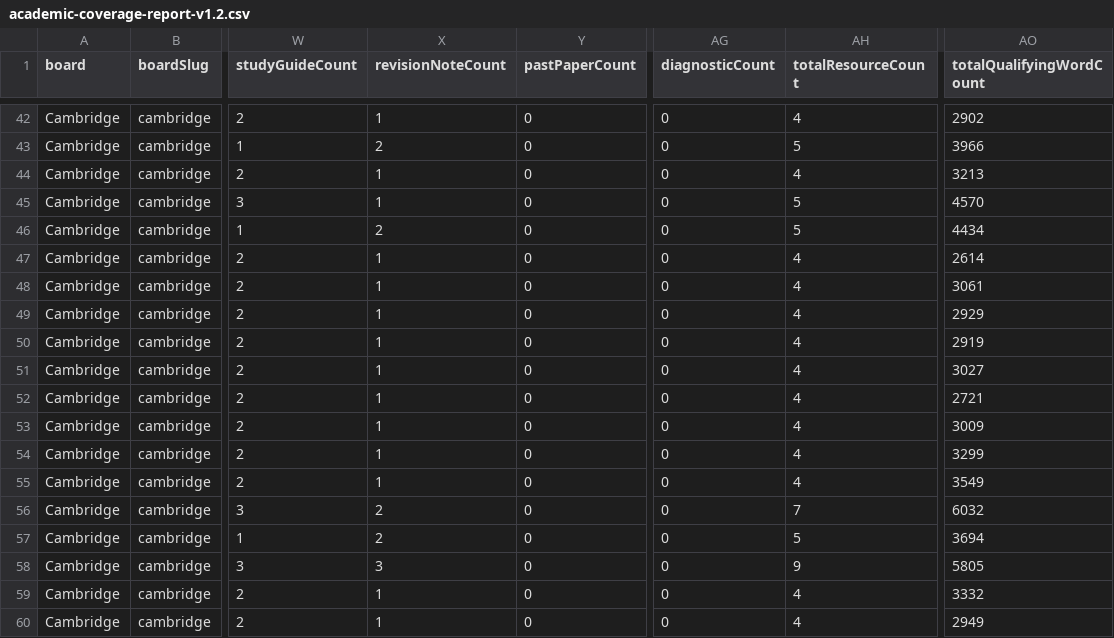
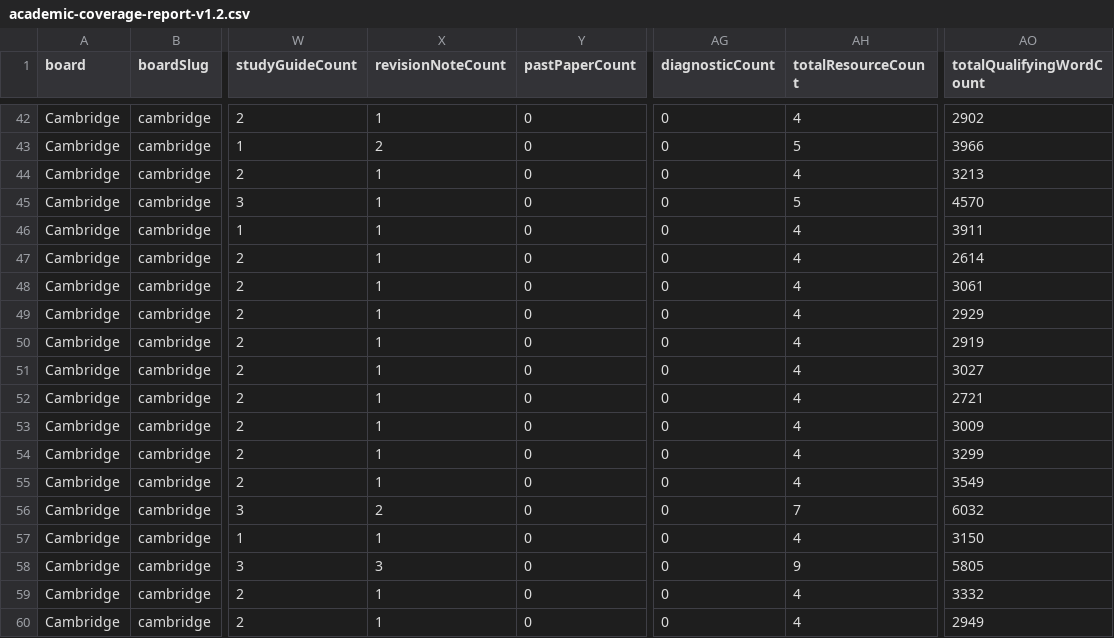
Before and after one commit to Nouman1608/MB, a CSV file: docs/reports/academic-coverage-report-v1.2.csv, drawn as a sheet; only a part is shown, gaps mark what is left out; the diff names each change by its address in the sheet, - before the commit and + after, or states it on an @@ line.

Commit message:
Fix the 2 pre-existing unreviewed duplicate-scope groups (Law + Sociology revision-notes)
check:duplicate-scope had flagged these same 2 groups as unreviewed FAILs
in both of today's earlier sub-batch runs. Investigation found they were
never actually fixed: D-048 (2026-08-26) recorded both as "real
duplicates," merged and "retired," but the commit that landed D-048
(583d806, "v1.x Closure WS9 (recovered)...") only updated the surviving
canonical files and the checker/allow-list -- it never deleted the two
weaker files or added their CONSOLIDATED_RESOURCES redirect entries.
`git log --diff-filter=AD` confirms neither file was ever removed; they
sat live, unredirected and duplicate-scoped for about a week.

Re-verified both pairs are genuine duplicates before touching anything
(not just trusting D-048's word): both share word-for-word identical
passages with their canonical sibling (Law: the legislative-process
diagram, the ejusdem generis example; Sociology: the "Perspectives in
one line each" section), and both retiring files are strict content
subsets of their siblings, which additionally cover material (Law:
Court structure, Legal personnel; Sociology: Culture/identity/
socialisation, the full Inequality section) entirely absent from the
file being retired.

Fix:
- Deleted law-english-legal-system-revision-notes.md and
  sociology-research-methods-revision-notes.md (no unique content
  lost).
- Added both slugs to CONSOLIDATED_RESOURCES in
  scripts/generate-redirects.mjs, 301-redirecting to
  a-law-english-legal-system-revision-notes and
  igcse-sociology-methods-inequality-revision-notes respectively.
- Confirmed no other file referenced either retired slug (the two
  practice-questions siblings already linked to the correct surviving
  slugs from the original D-048 commit).
- Regenerated public/_redirects and the academic coverage report.
- Recorded the full account in docs/decision-log.md as D-119, including
  why D-048's fix didn't actually land.

Verification: check:duplicate-scope now reports PASS with 0 unreviewed
FAIL groups (down from 2). Full validation gate passed clean: astro
check (0 errors), validate:academic (exit 0), build (exit 0), cross-
board regression (OK), negative-validation suite (32/32), API tests
(31/31), npm audit (0 vulnerabilities), and audit:internal-links (0
broken links, 0 orphans, 1419 pages scanned).

```diff
--- a/docs/reports/academic-coverage-report-v1.2.csv
+++ b/docs/reports/academic-coverage-report-v1.2.csv
-X46 (revisionNoteCount): 2
+X46 (revisionNoteCount): 1
-AH46 (totalResourceCount): 5
+AH46 (totalResourceCount): 4
-AO46 (totalQualifyingWordCount): 4434
+AO46 (totalQualifyingWordCount): 3911
-X57 (revisionNoteCount): 2
+X57 (revisionNoteCount): 1
-AH57 (totalResourceCount): 5
+AH57 (totalResourceCount): 4
-AO57 (totalQualifyingWordCount): 3694
+AO57 (totalQualifyingWordCount): 3150
```
Also changed, not shown: 6 other files.
